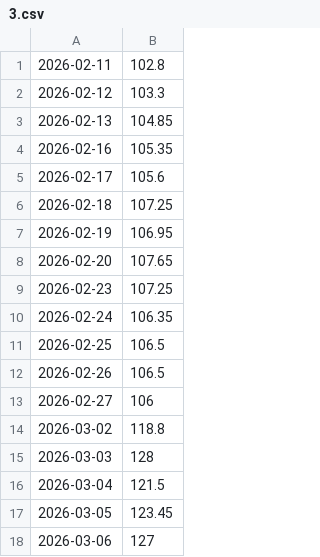
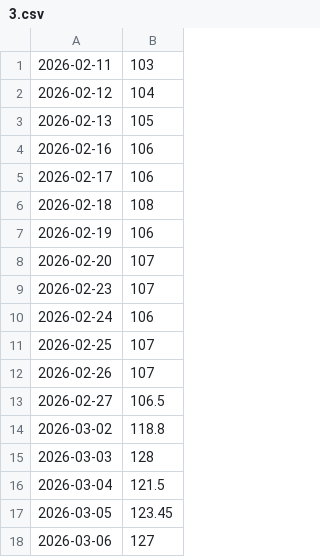
Before and after one commit to dima-pogodin/streamline, a CSV file: data/coal/predictions/3.csv, drawn as a sheet.

Commit message:
Update 3.csv

```diff
--- a/data/coal/predictions/3.csv
+++ b/data/coal/predictions/3.csv
@@ -1,14 +1,14 @@
-2026-02-11,102.8
-2026-02-12,103.3
-2026-02-13,104.85
-2026-02-16,105.35
-2026-02-17,105.6
-2026-02-18,107.25
-2026-02-19,106.95
-2026-02-20,107.65
-2026-02-23,107.25
-2026-02-24,106.35
-2026-02-25,106.5
-2026-02-26,106.5
-2026-02-27,106
+2026-02-11,103
+2026-02-12,104
+2026-02-13,105
+2026-02-16,106
+2026-02-17,106
+2026-02-18,108
+2026-02-19,106
+2026-02-20,107
+2026-02-23,107
+2026-02-24,106
+2026-02-25,107
+2026-02-26,107
+2026-02-27,106.5
 2026-03-02,118.8
```
